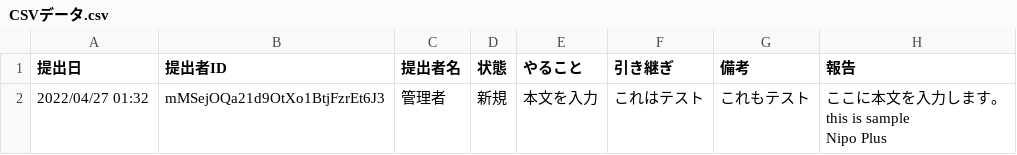
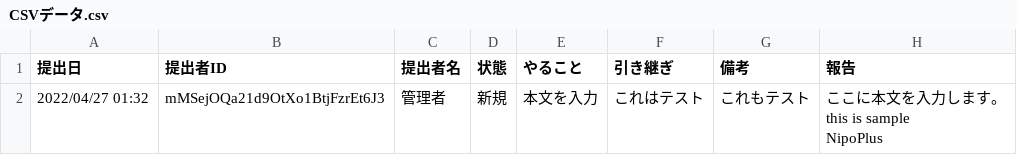
Before and after one commit to sndbox-llc/hugo_nipo_plus, a CSV file: content/org/groupsetting/template/text/files/CSVデータ.csv, drawn as a sheet.

```diff
--- a/content/org/groupsetting/template/text/files/CSVデータ.csv
+++ b/content/org/groupsetting/template/text/files/CSVデータ.csv
@@ -1,4 +1,4 @@
 提出日,提出者ID,提出者名,状態,やること,引き継ぎ,備考,報告
-2022/04/27 01:32,mMSejOQa21d9OtXo1BtjFzrEt6J3,管理者,新規,本文を入力,これはテスト,これもテスト,"ここに本文を入力します。
-this is sample
-Nipo Plus"
+2022/04/27 01:32,mMSejOQa21d9OtXo1BtjFzrEt6J3,管理者,新規,本文を入力,これはテスト,これもテスト,"ここに本文を入力します。
+this is sample
+NipoPlus"
```
Also changed, not shown: 28 other files.
